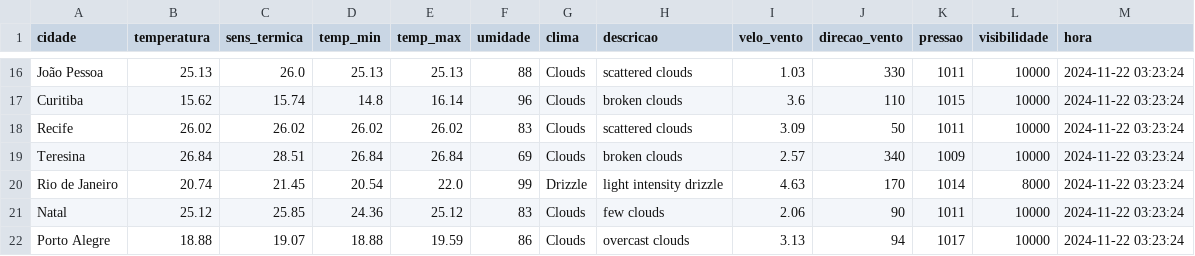
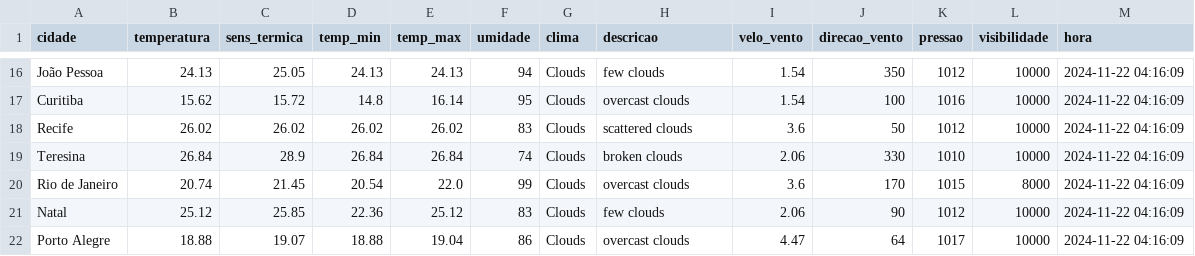
Before and after one commit to ThFenrir/integradorClimaDados, a CSV file: dados_clima_recente.csv, drawn as a sheet; only a part is shown, gaps mark what is left out; the diff covers the shown part only; the diff names each change by its address in the sheet, - before the commit and + after, or states it on an @@ line.

```diff
--- a/dados_clima_recente.csv
+++ b/dados_clima_recente.csv
-B16 (temperatura): 25.13
+B16 (temperatura): 24.13
-C16 (sens_termica): 26.0
+C16 (sens_termica): 25.05
-D16 (temp_min): 25.13
+D16 (temp_min): 24.13
-E16 (temp_max): 25.13
+E16 (temp_max): 24.13
-F16 (umidade): 88
+F16 (umidade): 94
-H16 (descricao): scattered clouds
+H16 (descricao): few clouds
-I16 (velo_vento): 1.03
+I16 (velo_vento): 1.54
-J16 (direcao_vento): 330
+J16 (direcao_vento): 350
-K16 (pressao): 1011
+K16 (pressao): 1012
-M16:M22 (hora): 2024-11-22 03:23:24
+M16:M22 (hora): 2024-11-22 04:16:09
-C17 (sens_termica): 15.74
+C17 (sens_termica): 15.72
-F17 (umidade): 96
+F17 (umidade): 95
-H17 (descricao): broken clouds
+H17 (descricao): overcast clouds
-I17 (velo_vento): 3.6
+I17 (velo_vento): 1.54
-J17 (direcao_vento): 110
+J17 (direcao_vento): 100
-K17 (pressao): 1015
+K17 (pressao): 1016
-I18 (velo_vento): 3.09
+I18 (velo_vento): 3.6
-K18 (pressao): 1011
+K18 (pressao): 1012
-C19 (sens_termica): 28.51
+C19 (sens_termica): 28.9
-F19 (umidade): 69
+F19 (umidade): 74
-I19 (velo_vento): 2.57
+I19 (velo_vento): 2.06
-J19 (direcao_vento): 340
+J19 (direcao_vento): 330
-K19 (pressao): 1009
+K19 (pressao): 1010
-G20 (clima): Drizzle
+G20 (clima): Clouds
-H20 (descricao): light intensity drizzle
+H20 (descricao): overcast clouds
-I20 (velo_vento): 4.63
+I20 (velo_vento): 3.6
-K20 (pressao): 1014
+K20 (pressao): 1015
-D21 (temp_min): 24.36
+D21 (temp_min): 22.36
-K21 (pressao): 1011
+K21 (pressao): 1012
-E22 (temp_max): 19.59
+E22 (temp_max): 19.04
-I22 (velo_vento): 3.13
+I22 (velo_vento): 4.47
-J22 (direcao_vento): 94
+J22 (direcao_vento): 64
```
Also changed, not shown: 105 edited cells elsewhere in this file.
